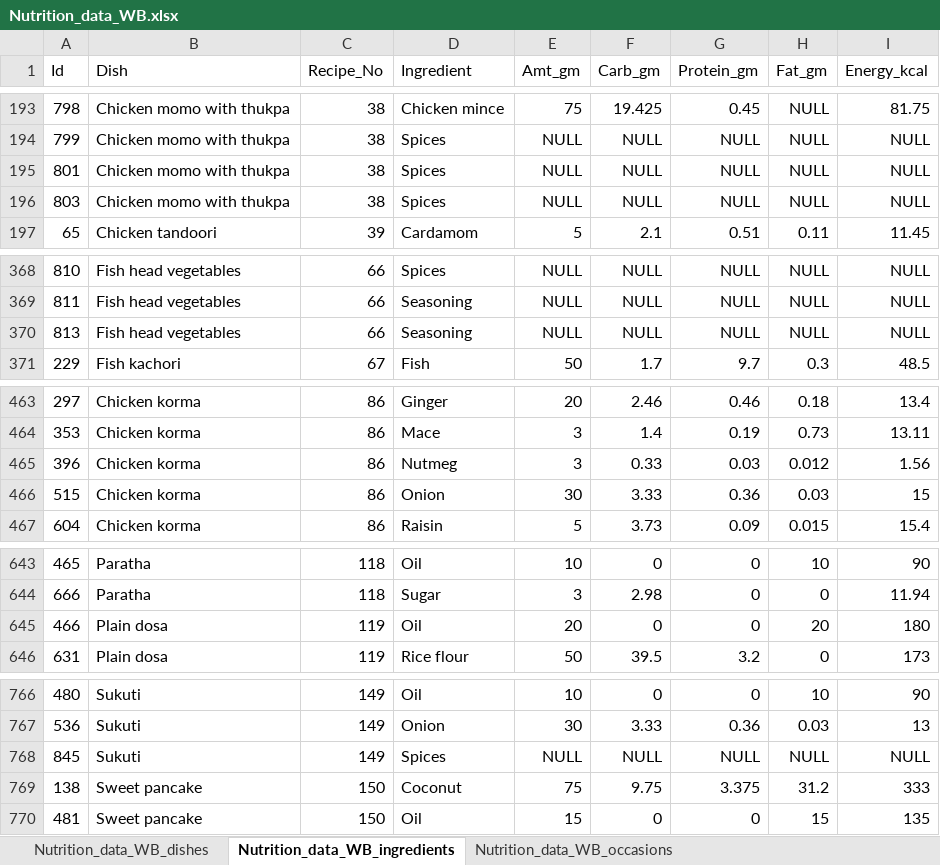
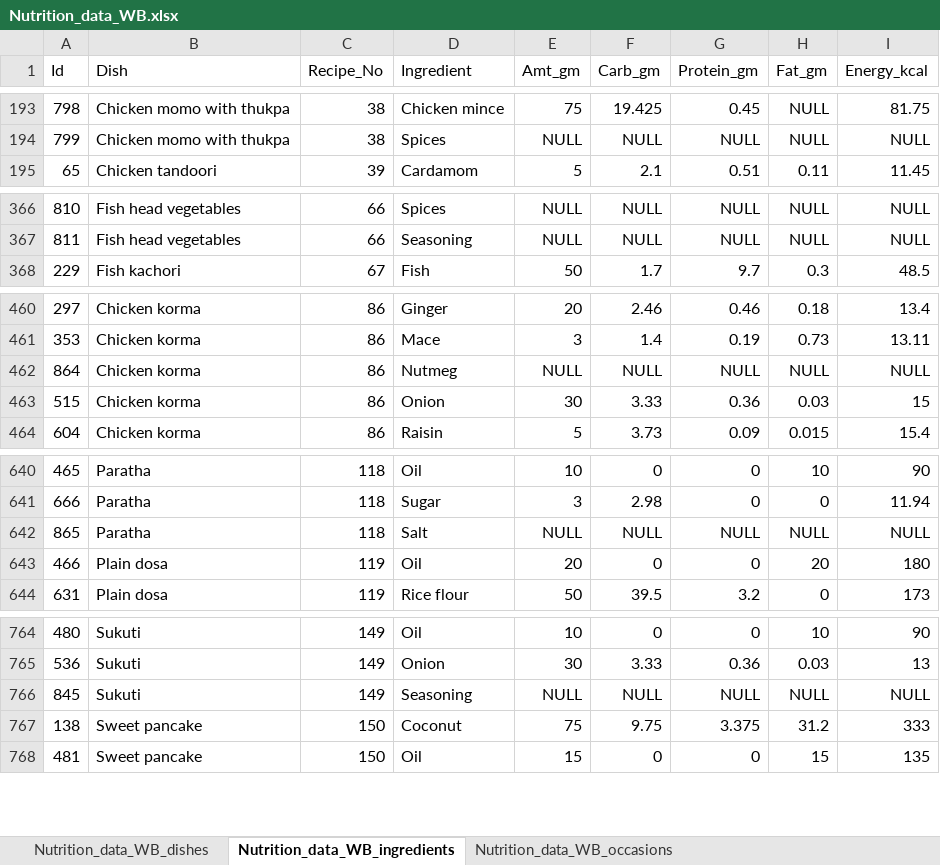
Before and after one commit to rochiecuevas/FoodChoice, an Excel workbook: Nutrition_data_WB.xlsx, sheet Nutrition_data_WB_ingredients, drawn as a sheet; only a part is shown, gaps mark what is left out; values as stored, in another font and other column widths than the file's, no borders; removed rows and columns are numbered as before the commit, all else as after; the diff names each change by its address in the sheet, - before the commit and + after, or states it on an @@ line.

Commit message:
double checked the list of ingredients, particularly the ones whose amounts are to taste

```diff
--- a/Nutrition_data_WB.xlsx (sheet Nutrition_data_WB_ingredients)
+++ b/Nutrition_data_WB.xlsx (sheet Nutrition_data_WB_ingredients)
-row 195: 801 | Chicken momo with thukpa | 38 | Spices | NULL | NULL | NULL | NULL | NULL
-row 196: 803 | Chicken momo with thukpa | 38 | Spices | NULL | NULL | NULL | NULL | NULL
-row 370: 813 | Fish head vegetables | 66 | Seasoning | NULL | NULL | NULL | NULL | NULL
-row 465: 396 | Chicken korma | 86 | Nutmeg | 3 | 0.33 | 0.03 | 0.012 | 1.56
+row 462: 864 | Chicken korma | 86 | Nutmeg | NULL | NULL | NULL | NULL | NULL
+row 642: 865 | Paratha | 118 | Salt | NULL | NULL | NULL | NULL | NULL
-D766 (Ingredient): Spices
+D766 (Ingredient): Seasoning
```
Also changed, not shown: 1 other file.
